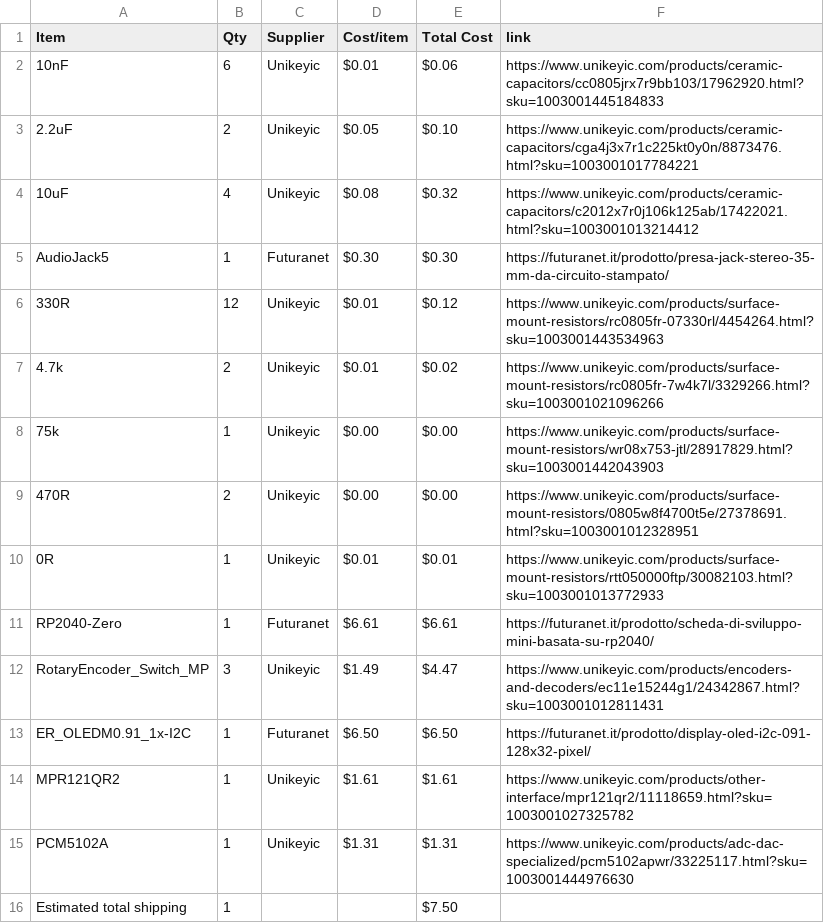
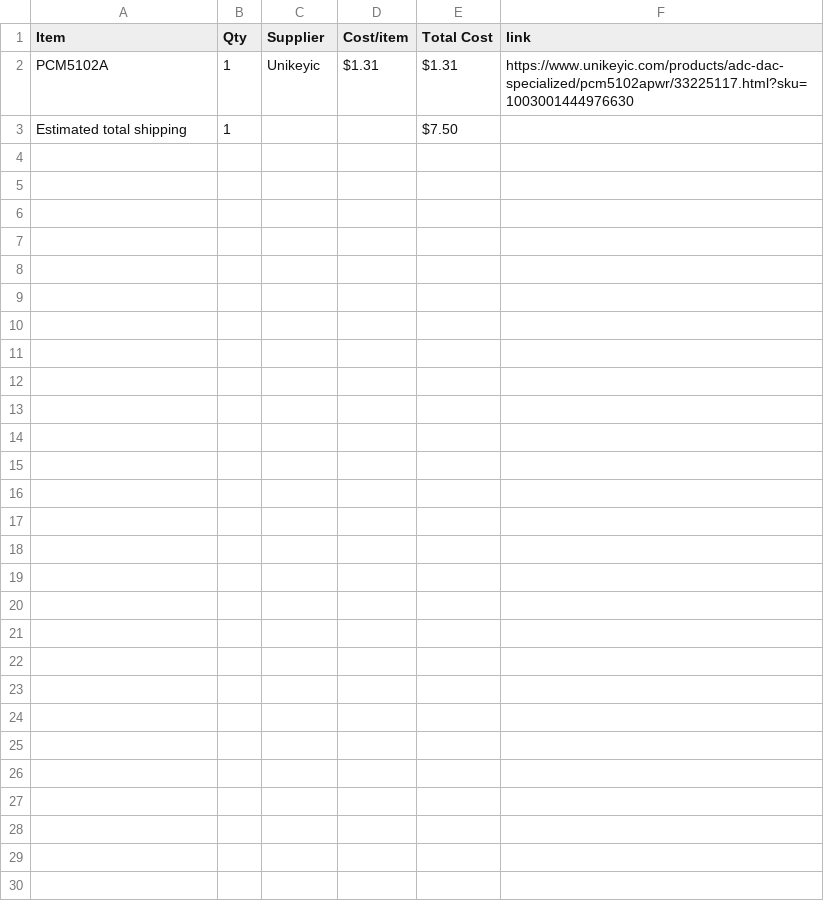
Before and after one commit to KYUUBYZ/Hakronomia, a CSV file: BOM.csv, drawn as a sheet; the diff names each change by its address in the sheet, - before the commit and + after, or states it on an @@ line.

Commit message:
Sync Hakronomia from Half Life

```diff
--- a/BOM.csv
+++ b/BOM.csv
-row 2: 10nF | 6 | Unikeyic | $0.01 | $0.06 | https://www.unikeyic.com/products/ceramic-capacitors/cc0805jrx7r9bb103/17962920.html?sku=1003001445184833
-row 3: 2.2uF | 2 | Unikeyic | $0.05 | $0.10 | https://www.unikeyic.com/products/ceramic-capacitors/cga4j3x7r1c225kt0y0n/8873476.html?sku=1003001017784221
-row 4: 10uF | 4 | Unikeyic | $0.08 | $0.32 | https://www.unikeyic.com/products/ceramic-capacitors/c2012x7r0j106k125ab/17422021.html?sku=1003001013214412
-row 5: AudioJack5 | 1 | Futuranet | $0.30 | $0.30 | https://futuranet.it/prodotto/presa-jack-stereo-35-mm-da-circuito-stampato/
-row 6: 330R | 12 | Unikeyic | $0.01 | $0.12 | https://www.unikeyic.com/products/surface-mount-resistors/rc0805fr-07330rl/4454264.html?sku=1003001443534963
-row 7: 4.7k | 2 | Unikeyic | $0.01 | $0.02 | https://www.unikeyic.com/products/surface-mount-resistors/rc0805fr-7w4k7l/3329266.html?sku=1003001021096266
-row 8: 75k | 1 | Unikeyic | $0.00 | $0.00 | https://www.unikeyic.com/products/surface-mount-resistors/wr08x753-jtl/28917829.html?sku=1003001442043903
-row 9: 470R | 2 | Unikeyic | $0.00 | $0.00 | https://www.unikeyic.com/products/surface-mount-resistors/0805w8f4700t5e/27378691.html?sku=1003001012328951
-row 10: 0R | 1 | Unikeyic | $0.01 | $0.01 | https://www.unikeyic.com/products/surface-mount-resistors/rtt050000ftp/30082103.html?sku=1003001013772933
-row 11: RP2040-Zero | 1 | Futuranet | $6.61 | $6.61 | https://futuranet.it/prodotto/scheda-di-sviluppo-mini-basata-su-rp2040/
-row 12: RotaryEncoder_Switch_MP | 3 | Unikeyic | $1.49 | $4.47 | https://www.unikeyic.com/products/encoders-and-decoders/ec11e15244g1/24342867.html?sku=1003001012811431
-row 13: ER_OLEDM0.91_1x-I2C | 1 | Futuranet | $6.50 | $6.50 | https://futuranet.it/prodotto/display-oled-i2c-091-128x32-pixel/
-row 14: MPR121QR2 | 1 | Unikeyic | $1.61 | $1.61 | https://www.unikeyic.com/products/other-interface/mpr121qr2/11118659.html?sku=1003001027325782
```
